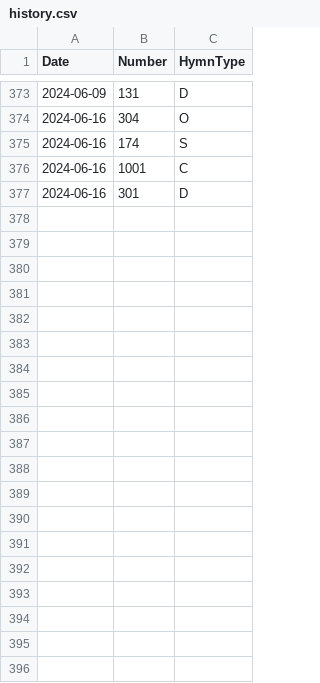
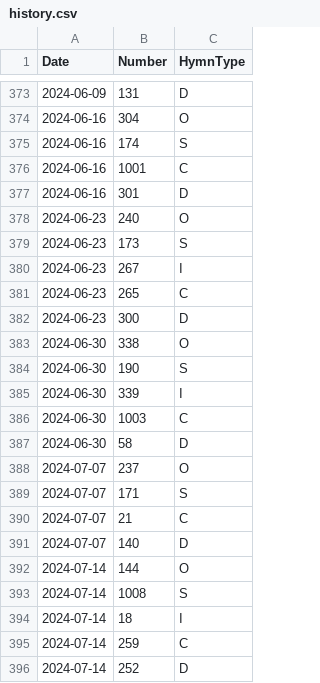
Before and after one commit to toddmcneill/hymn-picker, a CSV file: server/data/history.csv, drawn as a sheet; only a part is shown, gaps mark what is left out.

Commit message:
Update hymns

```diff
--- a/server/data/history.csv
+++ b/server/data/history.csv
@@ -377 +377,20 @@ Date,Number,HymnType
 2024-06-16,301,D
+2024-06-23,240,O
+2024-06-23,173,S
+2024-06-23,267,I
+2024-06-23,265,C
+2024-06-23,300,D
+2024-06-30,338,O
+2024-06-30,190,S
+2024-06-30,339,I
+2024-06-30,1003,C
+2024-06-30,58,D
+2024-07-07,237,O
+2024-07-07,171,S
+2024-07-07,21,C
+2024-07-07,140,D
+2024-07-14,144,O
+2024-07-14,1008,S
+2024-07-14,18,I
+2024-07-14,259,C
+2024-07-14,252,D
```
